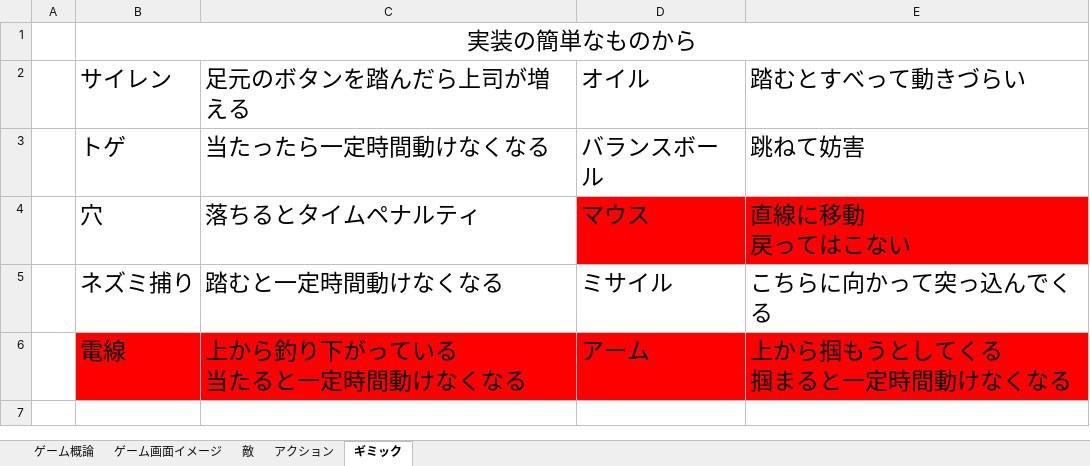
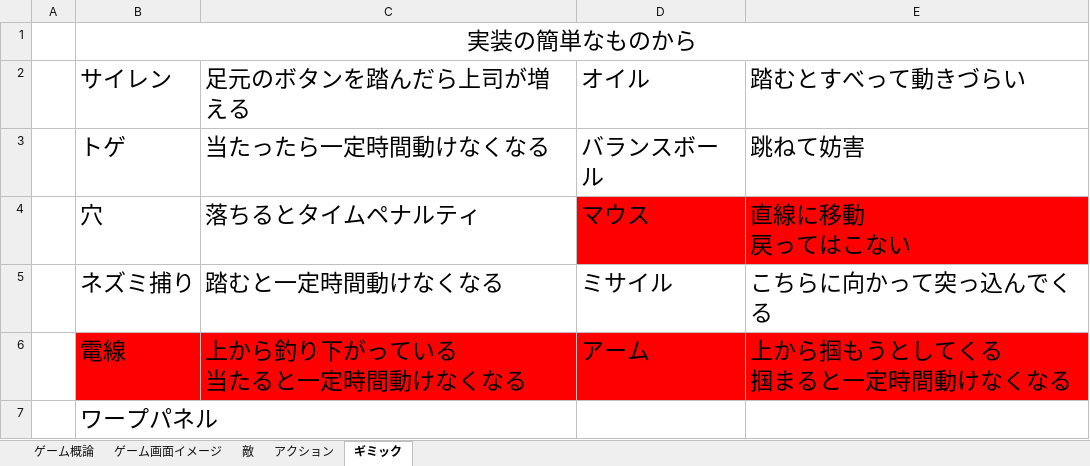
Before and after one commit to arcase6/GGJ2019-C, an Excel workbook: 仕様書.xlsx, sheet ギミック, drawn as a sheet; values as stored, in another font and other column widths than the file's, no borders; the diff names each change by its address in the sheet, - before the commit and + after, or states it on an @@ line.

Commit message:
Update 仕様書.xlsx

```diff
--- a/仕様書.xlsx (sheet ギミック)
+++ b/仕様書.xlsx (sheet ギミック)
+row 7:  | ワープパネル
```
Also changed, not shown: charts or pictures.
